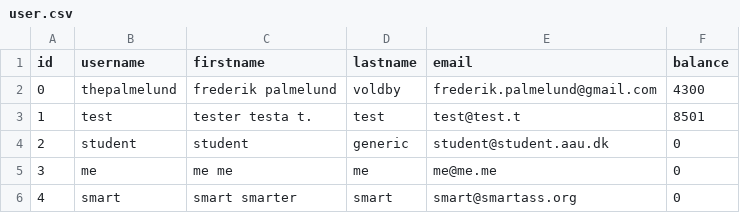
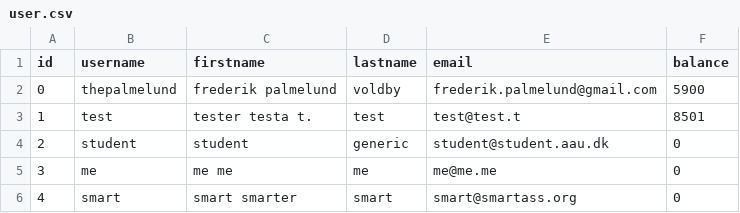
Before and after one commit to palmelund/OOP-Spring-2015, a CSV file: Ressources/user.csv, drawn as a sheet.

```diff
--- a/Ressources/user.csv
+++ b/Ressources/user.csv
@@ -1,3 +1,3 @@
 id;username;firstname;lastname;email;balance
-0;thepalmelund;frederik palmelund ;voldby;frederik.palmelund@gmail.com;4300
+0;thepalmelund;frederik palmelund ;voldby;frederik.palmelund@gmail.com;5900
 1;test;tester testa t. ;test;test@test.t;8501
```
Also changed, not shown: 8 other files.
